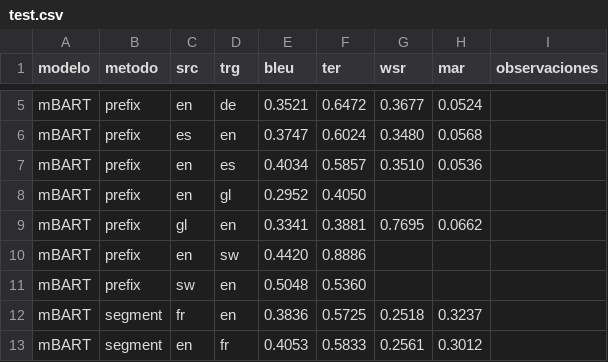
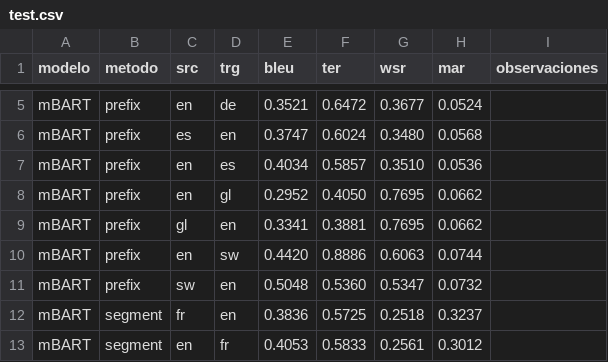
Before and after one commit to sergiogg-ops/TFM_IMT, a CSV file: resultados/test.csv, drawn as a sheet; only a part is shown, gaps mark what is left out.

```diff
--- a/resultados/test.csv
+++ b/resultados/test.csv
@@ -7,6 +7,6 @@ mBART,prefix,es,en,0.3747,0.6024,0.3480,0.0568,
 mBART,prefix,en,es,0.4034,0.5857,0.3510,0.0536,
-mBART,prefix,en,gl,0.2952,0.4050,,,
+mBART,prefix,en,gl,0.2952,0.4050,0.7695,0.0662,
 mBART,prefix,gl,en,0.3341,0.3881,0.7695,0.0662,
-mBART,prefix,en,sw,0.4420,0.8886,,,
-mBART,prefix,sw,en,0.5048,0.5360,,,
+mBART,prefix,en,sw,0.4420,0.8886,0.6063,0.0744,
+mBART,prefix,sw,en,0.5048,0.5360,0.5347,0.0732,
 mBART,segment,fr,en,0.3836,0.5725,0.2518,0.3237,
```
Also changed, not shown: art/prefix.csv.
